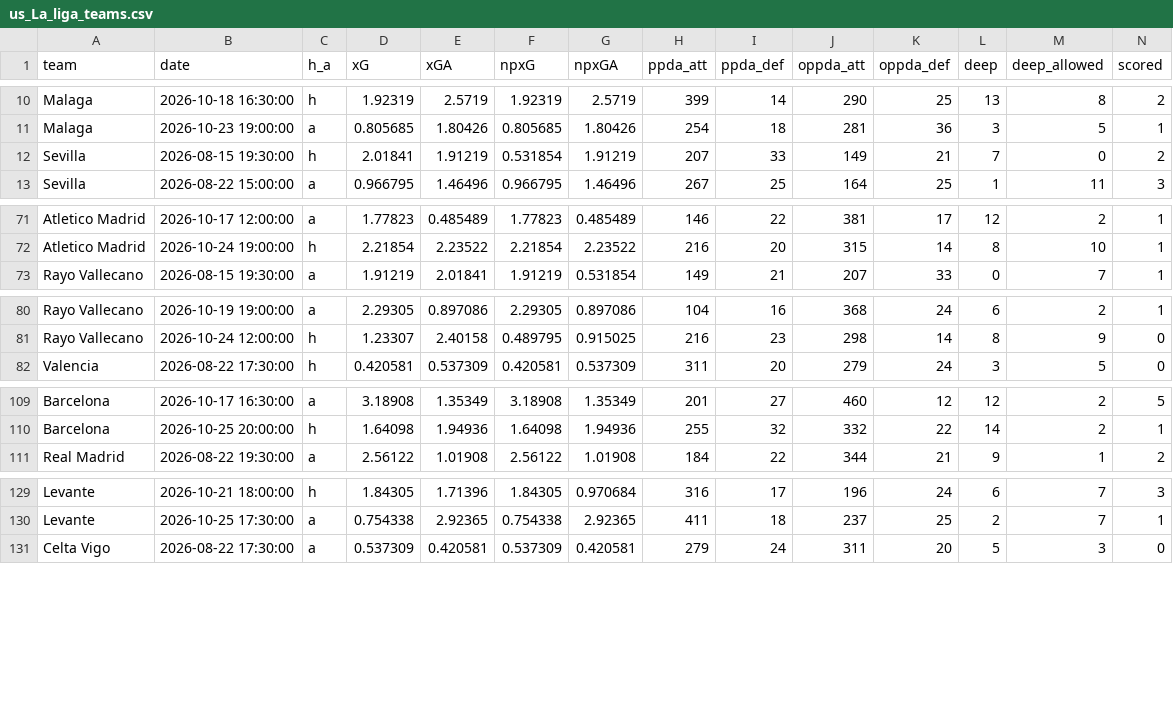
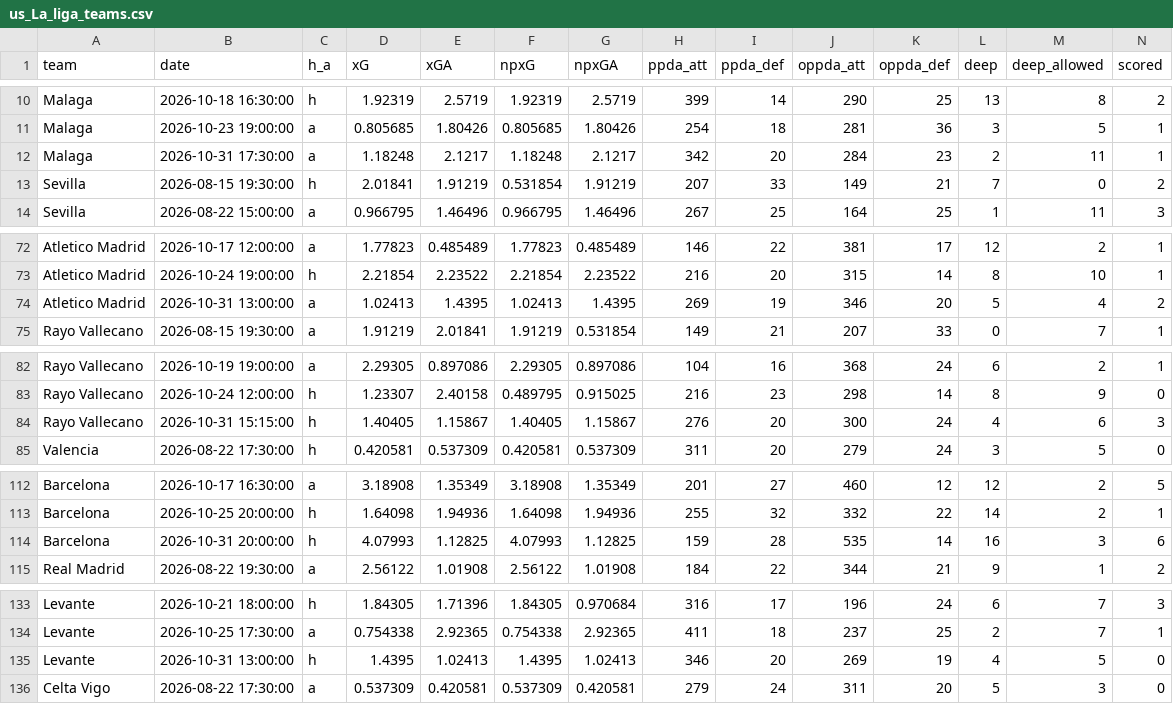
Before and after one commit to shinsukemessi-source/soccer-odds, a CSV file: data/us_La_liga_teams.csv, drawn as a sheet; only a part is shown, gaps mark what is left out; rows hold the shown columns only; the diff covers the shown part only; the diff names each change by its address in the sheet, - before the commit and + after, or states it on an @@ line.

```diff
--- a/data/us_La_liga_teams.csv
+++ b/data/us_La_liga_teams.csv
+row 12: Malaga | 2026-10-31 17:30:00 | a | 1.18248 | 2.1217 | 1.18248 | 2.1217 | 342 | 20 | 284 | 23 | 2 | 11 | 1
+row 74: Atletico Madrid | 2026-10-31 13:00:00 | a | 1.02413 | 1.4395 | 1.02413 | 1.4395 | 269 | 19 | 346 | 20 | 5 | 4 | 2
+row 84: Rayo Vallecano | 2026-10-31 15:15:00 | h | 1.40405 | 1.15867 | 1.40405 | 1.15867 | 276 | 20 | 300 | 24 | 4 | 6 | 3
+row 114: Barcelona | 2026-10-31 20:00:00 | h | 4.07993 | 1.12825 | 4.07993 | 1.12825 | 159 | 28 | 535 | 14 | 16 | 3 | 6
+row 135: Levante | 2026-10-31 13:00:00 | h | 1.4395 | 1.02413 | 1.4395 | 1.02413 | 346 | 20 | 269 | 19 | 4 | 5 | 0
```
Also changed, not shown: 3 added rows elsewhere in this file, data/us_Bundesliga.csv, data/us_Bundesliga_teams.csv, 8 other files.
